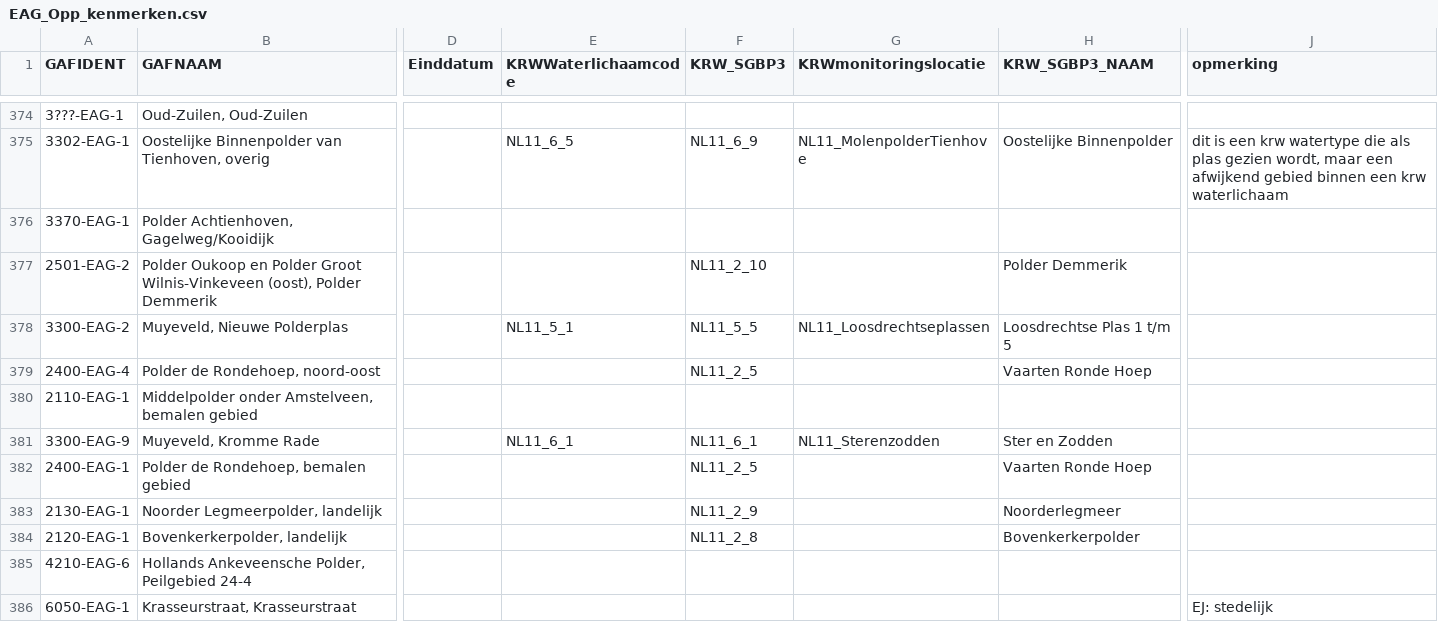
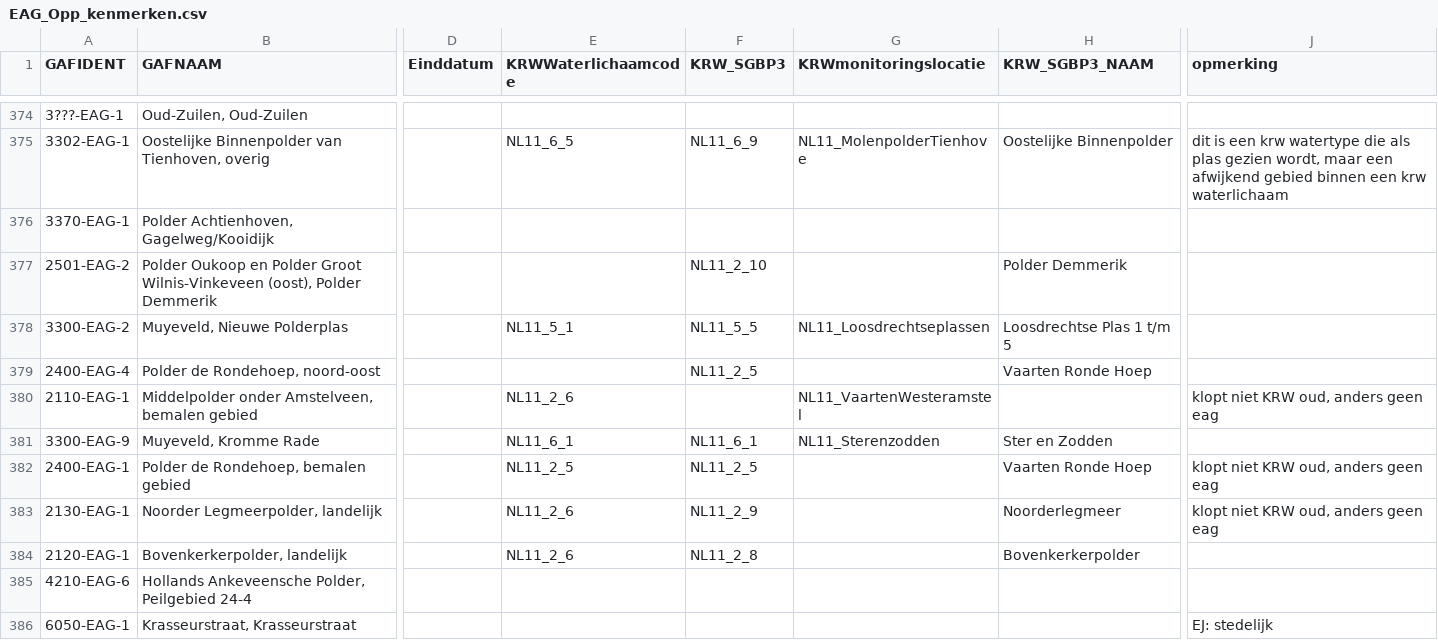
Before and after one commit to gerardhros/WaternetAnalyse, a CSV file: data/EAG_Opp_kenmerken.csv, drawn as a sheet; only a part is shown, gaps mark what is left out; the diff covers the shown part only; the diff names each change by its address in the sheet, - before the commit and + after, or states it on an @@ line.

```diff
--- a/data/EAG_Opp_kenmerken.csv
+++ b/data/EAG_Opp_kenmerken.csv
-E380 (KRWWaterlichaamcode): (empty)
+E380 (KRWWaterlichaamcode): NL11_2_6
-G380 (KRWmonitoringslocatie): (empty)
+G380 (KRWmonitoringslocatie): NL11_VaartenWesteramstel
-J380 (opmerking): (empty)
+J380 (opmerking): klopt niet KRW oud, anders geen eag
-E382 (KRWWaterlichaamcode): (empty)
+E382 (KRWWaterlichaamcode): NL11_2_5
-J382:J383 (opmerking): (empty)
+J382:J383 (opmerking): klopt niet KRW oud, anders geen eag
-E383:E384 (KRWWaterlichaamcode): (empty)
+E383:E384 (KRWWaterlichaamcode): NL11_2_6
```
Also changed, not shown: 8 edited cells elsewhere in this file, data/esfKRW_20200107.csv, data/maatregelenKRW_20200124.csv, 1 other file.
